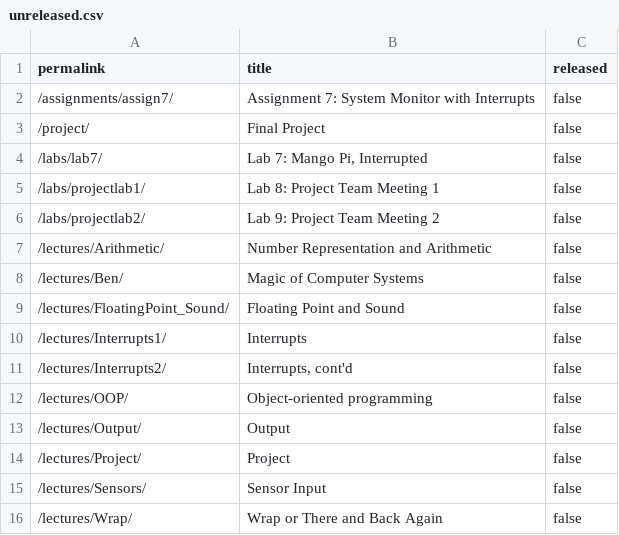
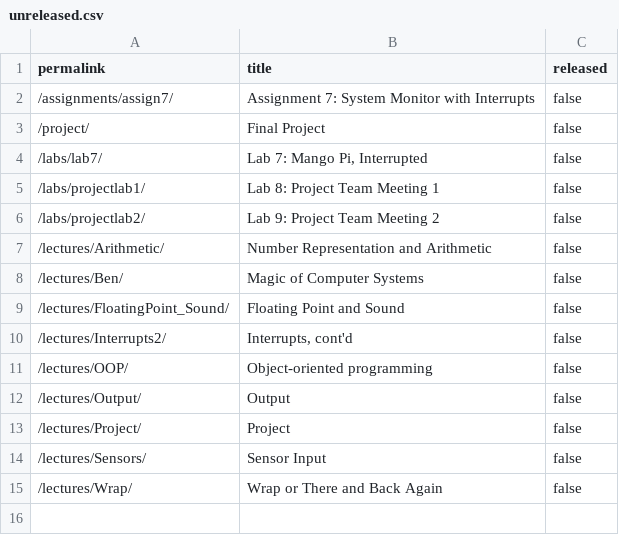
Before and after one commit to cs107e/cs107e.github.io, a CSV file: _data/unreleased.csv, drawn as a sheet; the diff names each change by its address in the sheet, - before the commit and + after, or states it on an @@ line.

Commit message:
released interrupts lecture commit 507bcad705429c19270bf35fff0ccca0137105b9 Author: Chris Gregg <tofergregg@gmail.com> Date:   Fri Feb 21 11:34:28 2025 -0800
    released interrupts lecture

```diff
--- a/_data/unreleased.csv
+++ b/_data/unreleased.csv
-row 10: /lectures/Interrupts1/ | Interrupts | false
```
Also changed, not shown: 10 other files.
